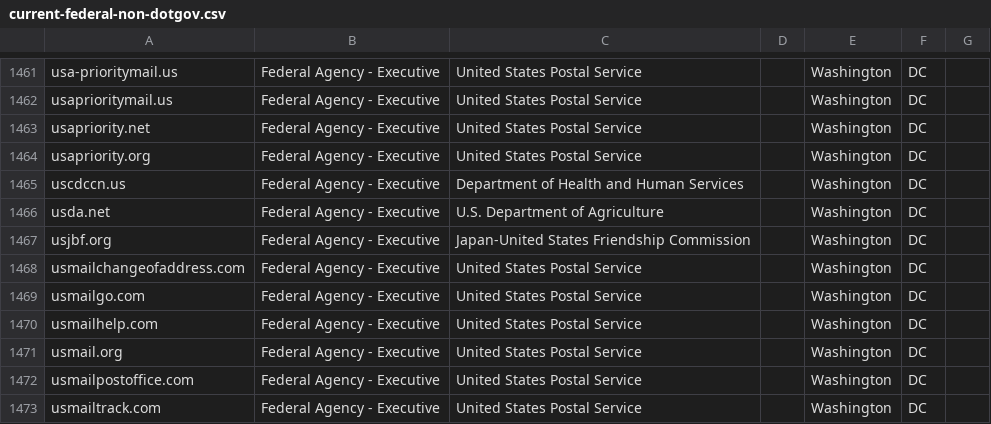
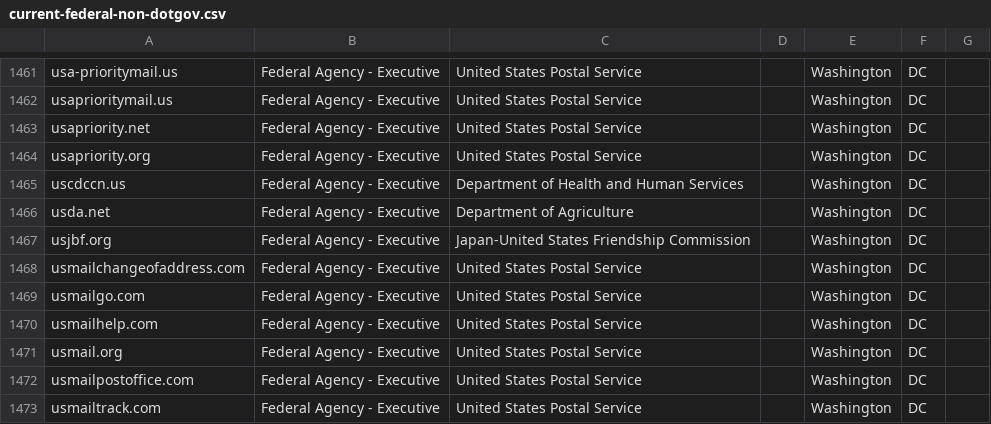
Before and after one commit to cisagov/scan-target-data, a CSV file: current-federal-non-dotgov.csv, drawn as a sheet; only a part is shown, gaps mark what is left out.

Commit message:
Update current-federal-non-dotgov.csv
Update "U.S. Department of Agriculture" to "Department of Agriculture" to reflect name change performed on other CSV files.

```diff
--- a/current-federal-non-dotgov.csv
+++ b/current-federal-non-dotgov.csv
@@ -1465,3 +1465,3 @@ usapriority.org,Federal Agency - Executive,United States Postal Service,,Washing
 uscdccn.us,Federal Agency - Executive,Department of Health and Human Services,,Washington,DC,
-usda.net,Federal Agency - Executive,U.S. Department of Agriculture,,Washington,DC,
+usda.net,Federal Agency - Executive,Department of Agriculture,,Washington,DC,
 usjbf.org,Federal Agency - Executive,Japan-United States Friendship Commission,,Washington,DC,
```
